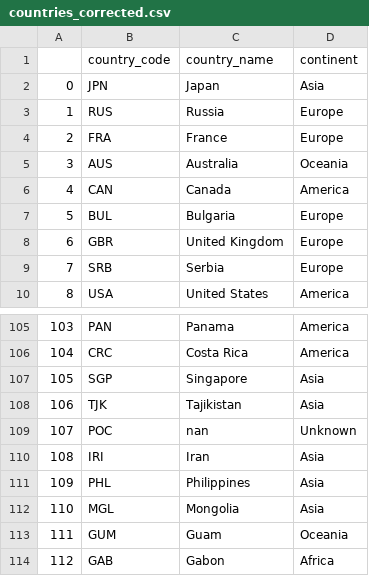
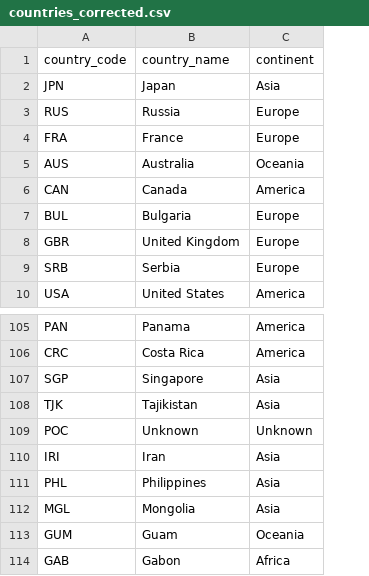
Before and after one commit to Mariabba/Lab_DS_tennisDF, a CSV file: data/work/countries_corrected.csv, drawn as a sheet; only a part is shown, gaps mark what is left out; removed rows and columns are numbered as before the commit, all else as after; the diff names each change by its address in the sheet, - before the commit and + after, or states it on an @@ line.

```diff
--- a/data/work/countries_corrected.csv
+++ b/data/work/countries_corrected.csv
-column A, rows 2-10: 0 | 1 | 2 | 3 | 4 | 5 | 6 | 7 | 8; rows 105-114: 103 | 104 | 105 | 106 | 107 | 108 | 109 | 110 | 111 | 112
-B109 (country_name): nan
+B109 (country_name): Unknown
```
Also changed, not shown: 2 other files.
